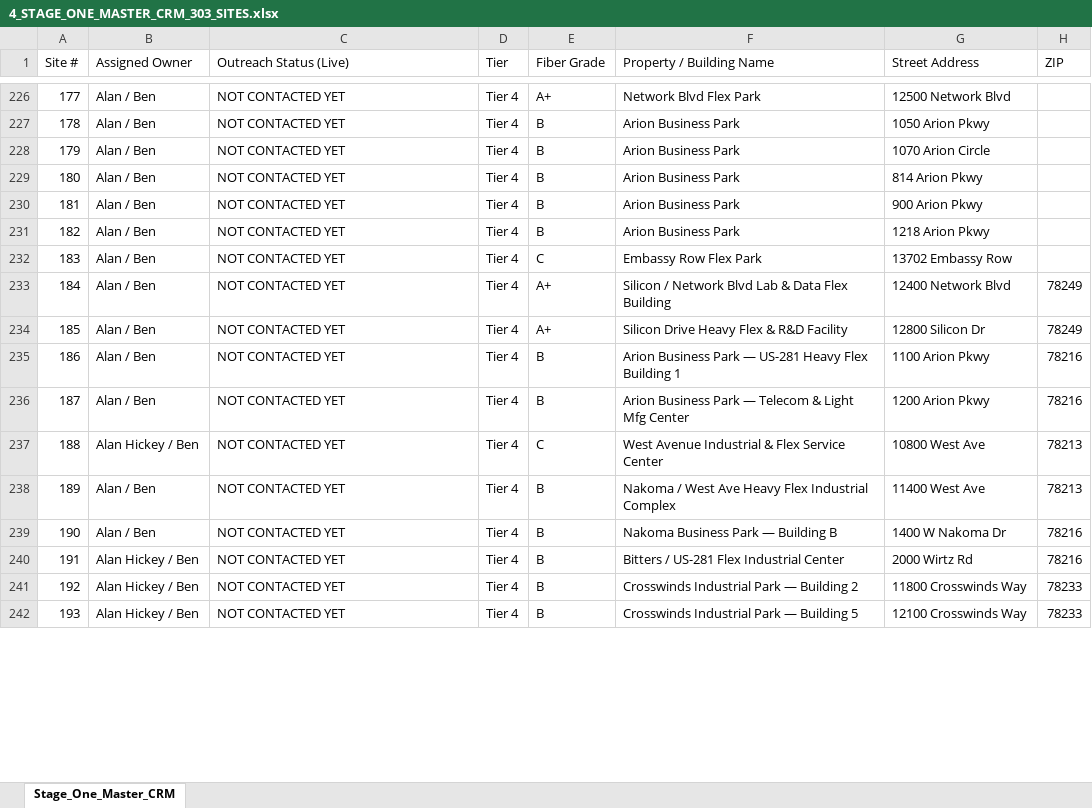
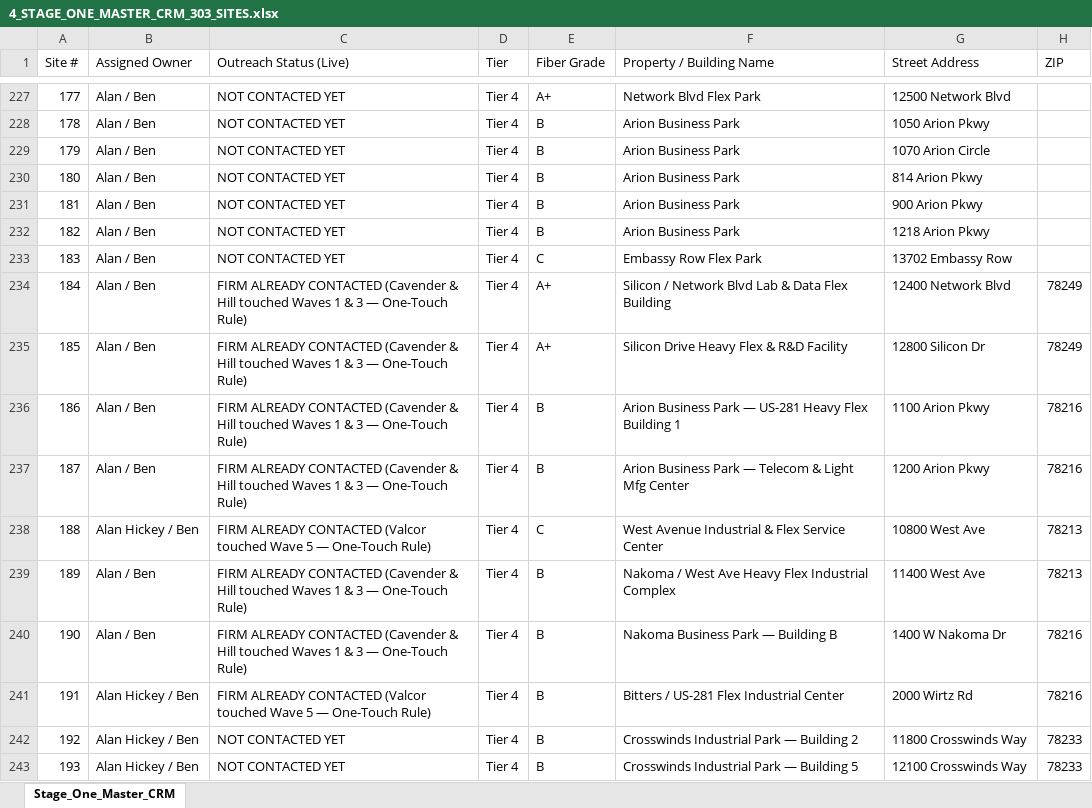
Before and after one commit to shinertx/sa-power-map, an Excel workbook: 4_STAGE_ONE_MASTER_CRM_303_SITES.xlsx, sheet Stage_One_Master_CRM, drawn as a sheet; only a part is shown, gaps mark what is left out; values as stored, in another font and other column widths than the file's, no cell formats; addresses are those after the commit; the diff covers the shown part only; the diff names each change by its address in the sheet, - before the commit and + after, or states it on an @@ line.

Commit message:
Log Wave 7 submissions (Sage #283, WorkBay #297, Titan FIRM-5), pricing anchors, and 303-site deduplication tags

```diff
--- a/4_STAGE_ONE_MASTER_CRM_303_SITES.xlsx (sheet Stage_One_Master_CRM)
+++ b/4_STAGE_ONE_MASTER_CRM_303_SITES.xlsx (sheet Stage_One_Master_CRM)
-C234:C237 (Outreach Status (Live)): NOT CONTACTED YET
+C234:C237 (Outreach Status (Live)): FIRM ALREADY CONTACTED (Cavender & Hill touched Waves 1 & 3 — One-Touch Rule)
-C238 (Outreach Status (Live)): NOT CONTACTED YET
+C238 (Outreach Status (Live)): FIRM ALREADY CONTACTED (Valcor touched Wave 5 — One-Touch Rule)
-C239:C240 (Outreach Status (Live)): NOT CONTACTED YET
+C239:C240 (Outreach Status (Live)): FIRM ALREADY CONTACTED (Cavender & Hill touched Waves 1 & 3 — One-Touch Rule)
-C241 (Outreach Status (Live)): NOT CONTACTED YET
+C241 (Outreach Status (Live)): FIRM ALREADY CONTACTED (Valcor touched Wave 5 — One-Touch Rule)
```
Also changed, not shown: 1 added row and 55 edited cells elsewhere in this sheet, cell formats, 3 other files.
